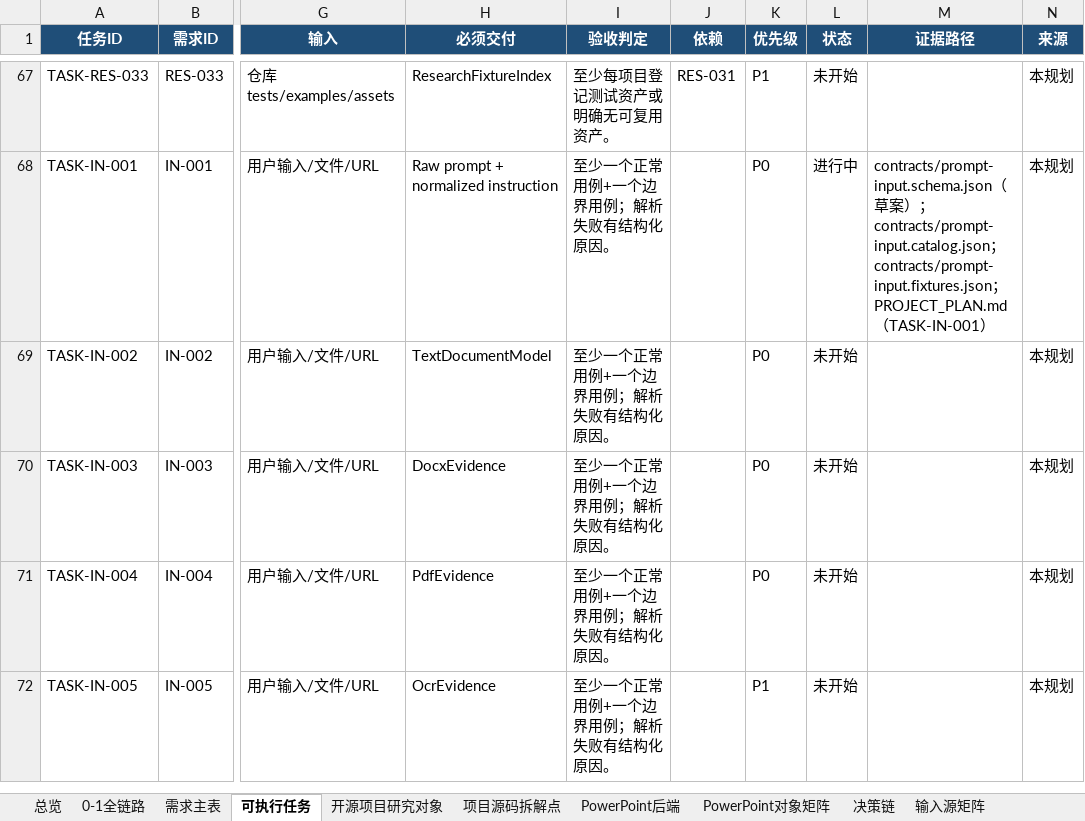
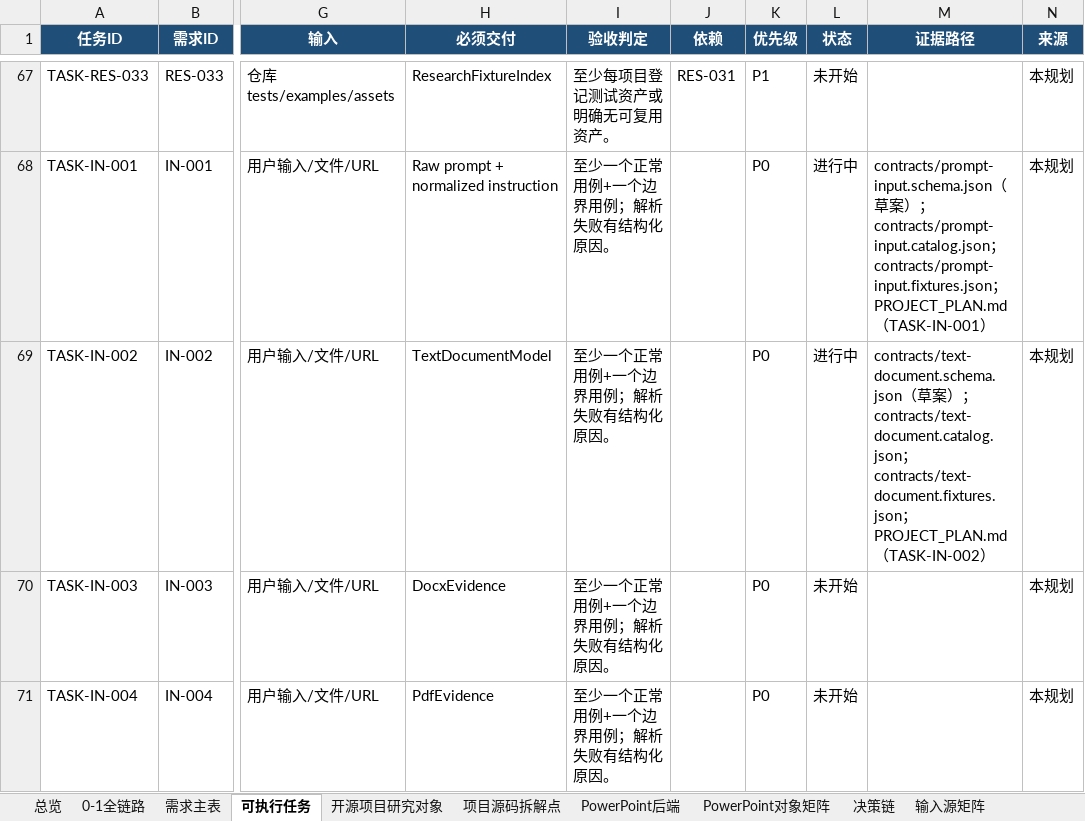
Before and after one commit to XXYoLoong/YoloongPPT, an Excel workbook: AI_PPT_完整需求与任务矩阵_V0.3.xlsx, sheet 可执行任务, drawn as a sheet; only a part is shown, gaps mark what is left out; the shorter side is filled out with more unchanged rows; values as stored, in another font and other column widths than the file's, no borders; conditional formats and table styles not drawn; the diff names each change by its address in the sheet, - before the commit and + after, or states it on an @@ line.

```diff
--- a/AI_PPT_完整需求与任务矩阵_V0.3.xlsx (sheet 可执行任务)
+++ b/AI_PPT_完整需求与任务矩阵_V0.3.xlsx (sheet 可执行任务)
-L69 (状态): 未开始
+L69 (状态): 进行中
-M69 (证据路径): (empty)
+M69 (证据路径): contracts/text-document.schema.json（草案）；contracts/text-document.catalog.json；contracts/text-document.fixtures.json；PROJECT_PLAN.md（TASK-IN-002）
```
Also changed, not shown: sheet 需求主表, charts or pictures, 6 other files.
